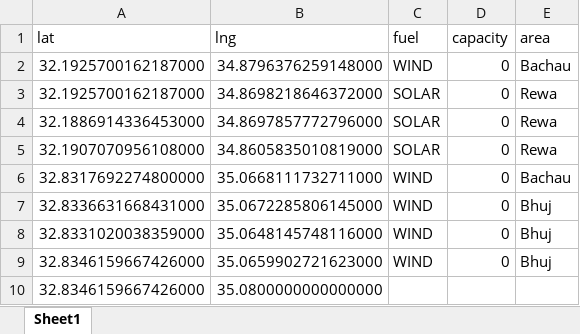
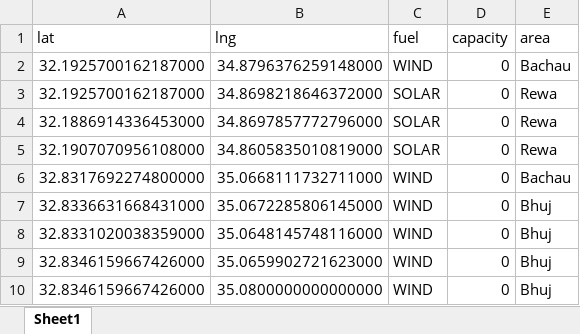
Before and after one commit to or10cohen/TestGithub1, an Excel workbook: power_plants_2.xlsx, sheet Sheet1, drawn as a sheet; values as stored, in another font and other column widths than the file's, no borders; the diff names each change by its address in the sheet, - before the commit and + after, or states it on an @@ line.

Commit message:
new

```diff
--- a/power_plants_2.xlsx (sheet Sheet1)
+++ b/power_plants_2.xlsx (sheet Sheet1)
-C10 (fuel): (empty)
+C10 (fuel): WIND
-D10 (capacity): (empty)
+D10 (capacity): 0
-E10 (area): (empty)
+E10 (area): Bhuj
```
